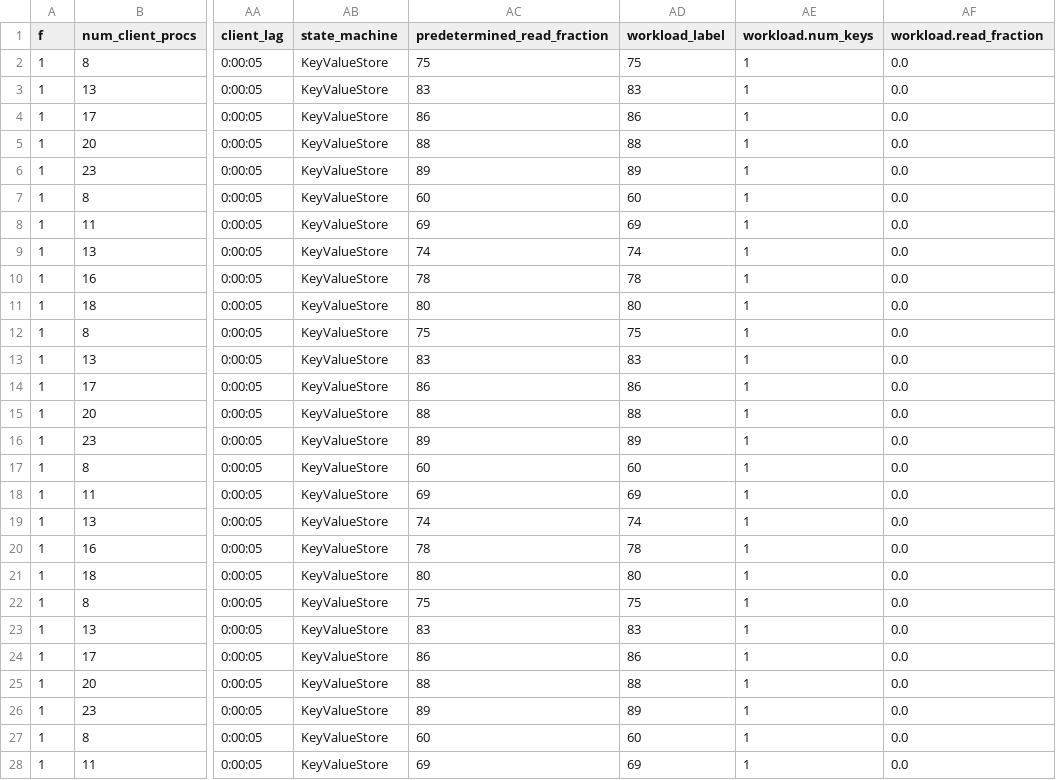
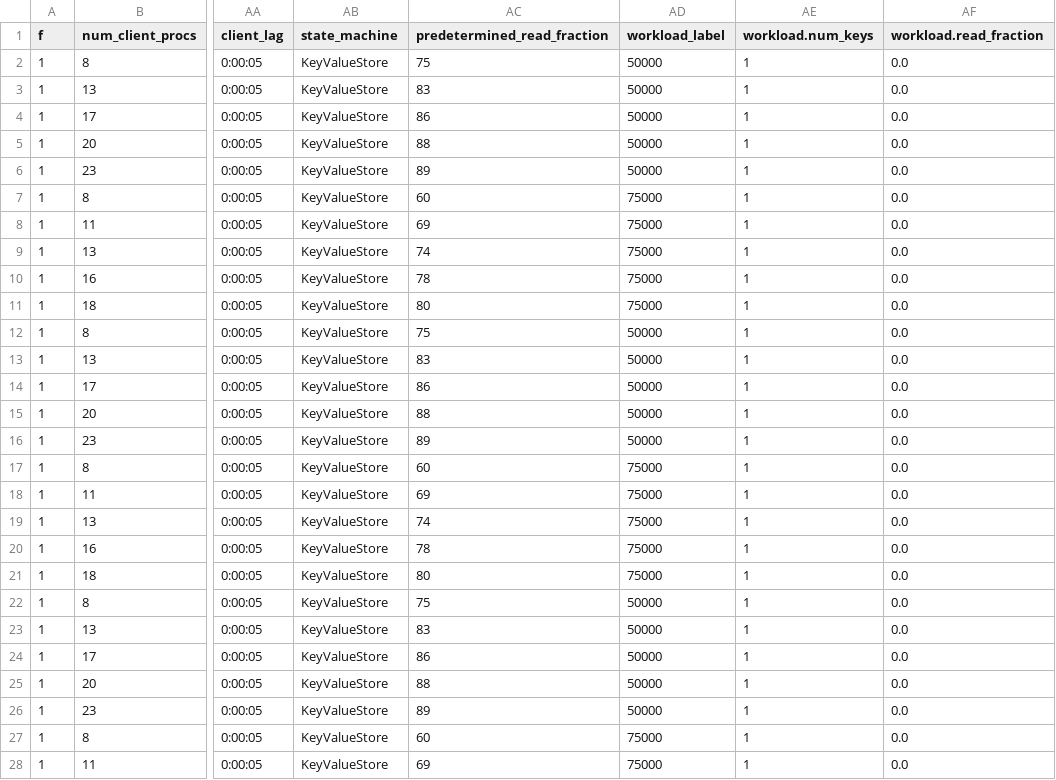
Before and after one commit to mwhittaker/frankenpaxos, a CSV file: benchmarks/vldb21_evelyn/e4_scale_replica/results.csv, drawn as a sheet; only a part is shown, gaps mark what is left out; the diff covers the shown part only; the diff names each change by its address in the sheet, - before the commit and + after, or states it on an @@ line.

```diff
--- a/benchmarks/vldb21_evelyn/e4_scale_replica/results.csv
+++ b/benchmarks/vldb21_evelyn/e4_scale_replica/results.csv
-AD2 (workload_label): 75
+AD2 (workload_label): 50000
-AD3 (workload_label): 83
+AD3 (workload_label): 50000
-AD4 (workload_label): 86
+AD4 (workload_label): 50000
-AD5 (workload_label): 88
+AD5 (workload_label): 50000
-AD6 (workload_label): 89
+AD6 (workload_label): 50000
-AD7 (workload_label): 60
+AD7 (workload_label): 75000
-AD8 (workload_label): 69
+AD8 (workload_label): 75000
-AD9 (workload_label): 74
+AD9 (workload_label): 75000
-AD10 (workload_label): 78
+AD10 (workload_label): 75000
-AD11 (workload_label): 80
+AD11 (workload_label): 75000
-AD12 (workload_label): 75
+AD12 (workload_label): 50000
-AD13 (workload_label): 83
+AD13 (workload_label): 50000
-AD14 (workload_label): 86
+AD14 (workload_label): 50000
-AD15 (workload_label): 88
+AD15 (workload_label): 50000
-AD16 (workload_label): 89
+AD16 (workload_label): 50000
-AD17 (workload_label): 60
+AD17 (workload_label): 75000
-AD18 (workload_label): 69
+AD18 (workload_label): 75000
-AD19 (workload_label): 74
+AD19 (workload_label): 75000
-AD20 (workload_label): 78
+AD20 (workload_label): 75000
-AD21 (workload_label): 80
+AD21 (workload_label): 75000
-AD22 (workload_label): 75
+AD22 (workload_label): 50000
-AD23 (workload_label): 83
+AD23 (workload_label): 50000
-AD24 (workload_label): 86
+AD24 (workload_label): 50000
-AD25 (workload_label): 88
+AD25 (workload_label): 50000
-AD26 (workload_label): 89
+AD26 (workload_label): 50000
-AD27 (workload_label): 60
+AD27 (workload_label): 75000
-AD28 (workload_label): 69
+AD28 (workload_label): 75000
```
Also changed, not shown: 73 edited cells elsewhere in this file, 2 other files.
